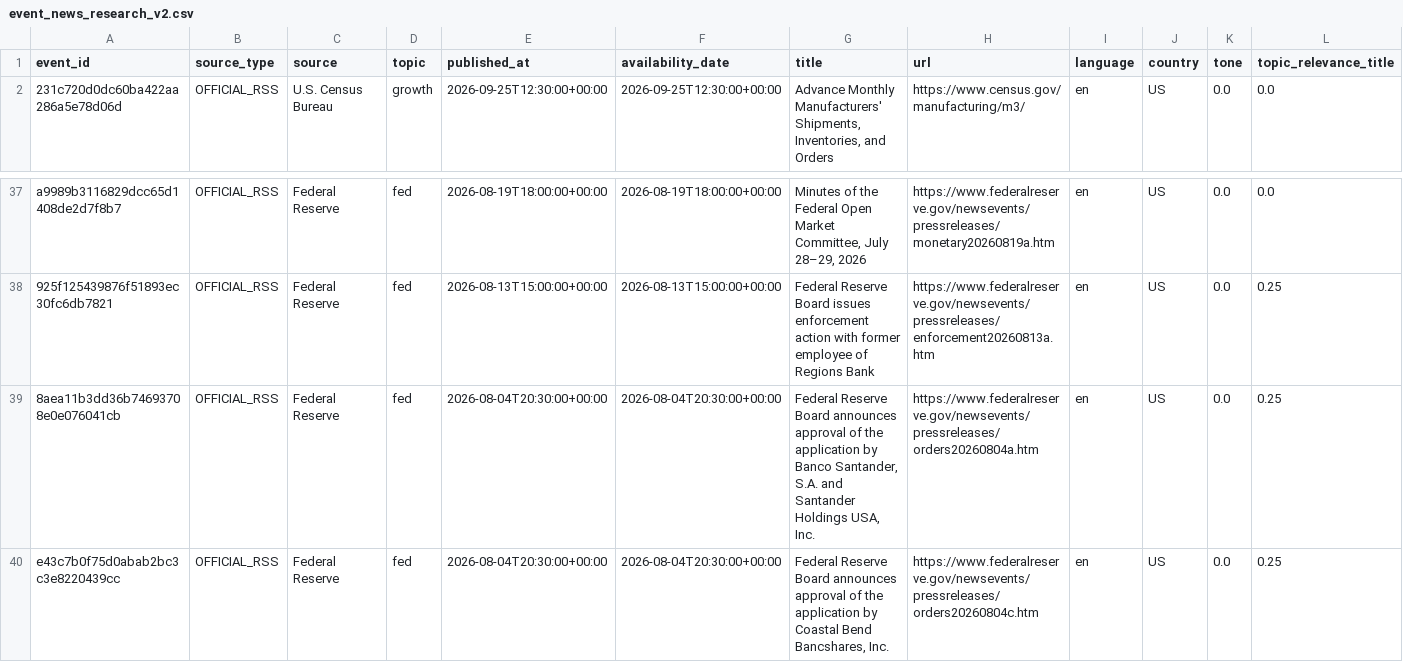
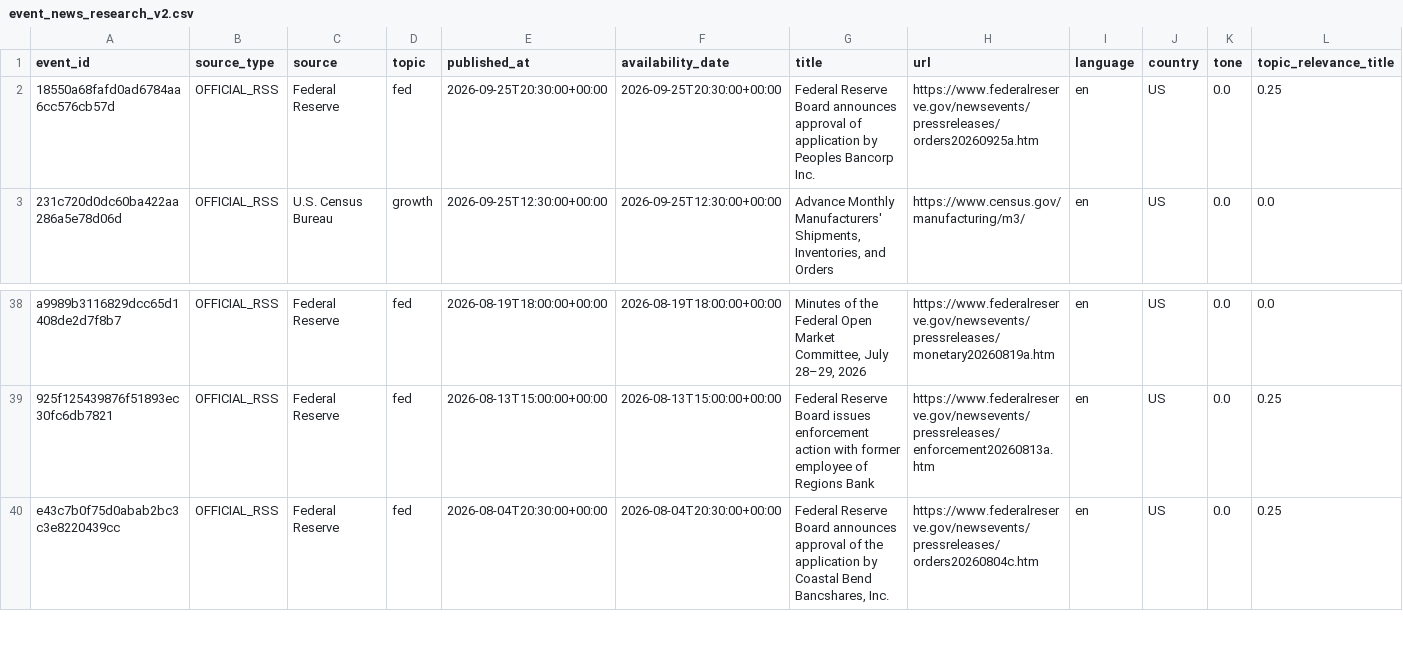
Before and after one commit to mohamednossaoui-max/US500-Macro-Intelligence, a CSV file: public_data/event_news_research_v2.csv, drawn as a sheet; only a part is shown, gaps mark what is left out; removed rows and columns are numbered as before the commit, all else as after; rows hold the shown columns only; the diff names each change by its address in the sheet, - before the commit and + after, or states it on an @@ line.

```diff
--- a/public_data/event_news_research_v2.csv
+++ b/public_data/event_news_research_v2.csv
+row 2: 18550a68fafd0ad6784aa6cc576cb57d | OFFICIAL_RSS | Federal Reserve | fed | 2026-09-25T20:30:00+00:00 | 2026-09-25T20:30:00+00:00 | Federal Reserve Board announces approval of application by Peoples Bancorp Inc. | https://www.federalreserve.gov/newsevents/pressreleases/orders20260925a.htm | en | US | 0.0 | 0.25
-row 39: 8aea11b3dd36b74693708e0e076041cb | OFFICIAL_RSS | Federal Reserve | fed | 2026-08-04T20:30:00+00:00 | 2026-08-04T20:30:00+00:00 | Federal Reserve Board announces approval of the application by Banco Santander, S.A. and Santander Holdings USA, Inc. | https://www.federalreserve.gov/newsevents/pressreleases/orders20260804a.htm | en | US | 0.0 | 0.25
```
Also changed, not shown: 3 other files.
